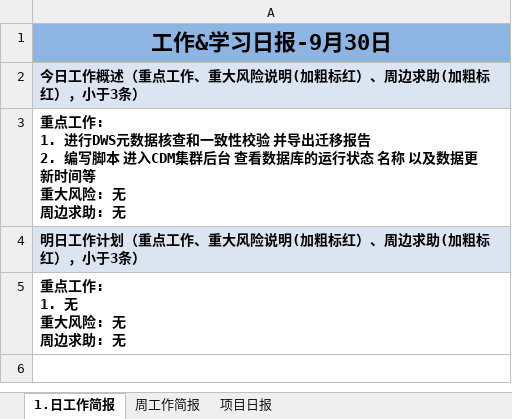
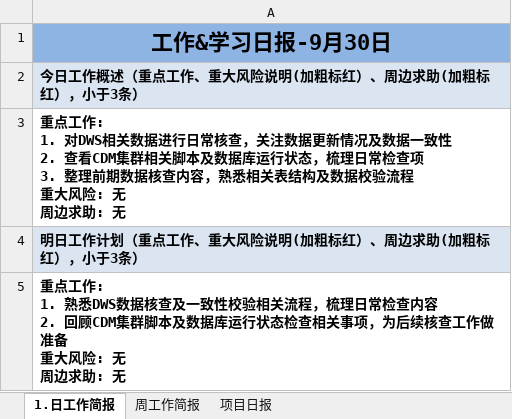
Before and after one commit to suwq04810-cloud/daily-report-sender, an Excel workbook: daily_report.xlsx, sheet 1.日工作简报, drawn as a sheet; values as stored, in another font and other column widths than the file's, no borders; ↵ is a line break in a cell; the diff names each change by its address in the sheet, - before the commit and + after, or states it on an @@ line.

Commit message:
Update daily report

```diff
--- a/daily_report.xlsx (sheet 1.日工作简报)
+++ b/daily_report.xlsx (sheet 1.日工作简报)
-A3: …工作: ↵ 1. 进行DWS元数据核查和一致性校验 并导出迁移报告 ↵ 2. 编写脚本 进入CDM集群后台 查看数据库的运行状态 名称 以及数据更新时间等 ↵ 重大风…
+A3: …工作: ↵ 1. 对DWS相关数据进行日常核查，关注数据更新情况及数据一致性 ↵ 2. 查看CDM集群相关脚本及数据库运行状态，梳理日常检查项 ↵ 3. 整理前期数据核查内容，熟悉相关表结构及数据校验流程 ↵ 重大风…
-A5: …工作: ↵ 1. 无 ↵ 重大风…
+A5: …工作: ↵ 1. 熟悉DWS数据核查及一致性校验相关流程，梳理日常检查内容 ↵ 2. 回顾CDM集群脚本及数据库运行状态检查相关事项，为后续核查工作做准备 ↵ 重大风…
```
